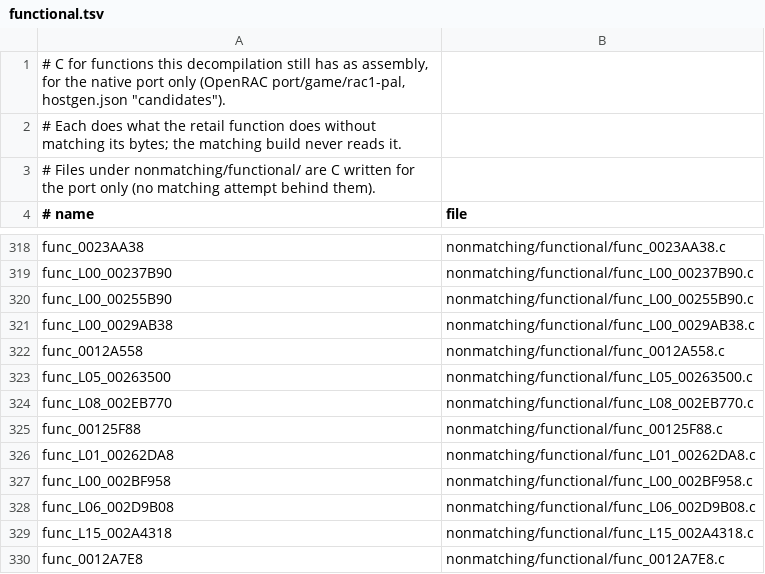
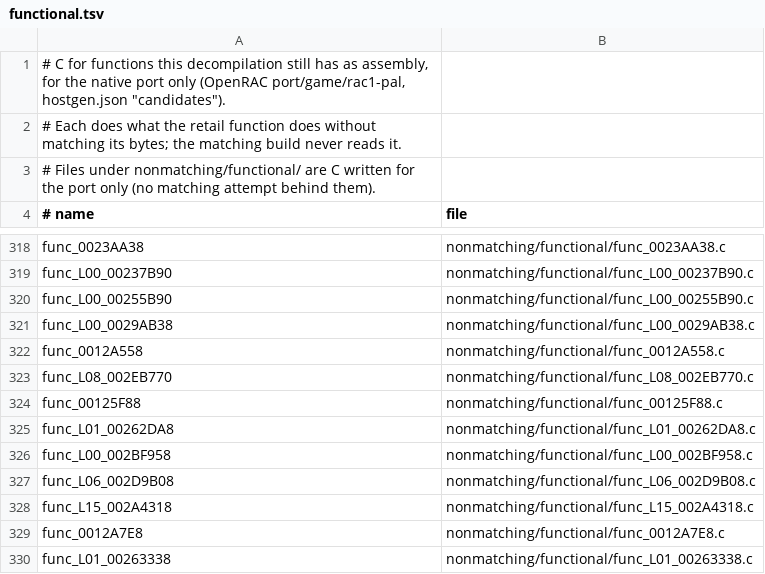
Before and after one commit to vetusmagnus/rac1-decomp, a TSV file: nonmatching/functional.tsv, drawn as a sheet; only a part is shown, gaps mark what is left out; the shorter side is filled out with more unchanged rows; the diff names each change by its address in the sheet, - before the commit and + after, or states it on an @@ line.

```diff
--- a/nonmatching/functional.tsv
+++ b/nonmatching/functional.tsv
-row 323: func_L05_00263500 | nonmatching/functional/func_L05_00263500.c
```
Also changed, not shown: 6 other files.
